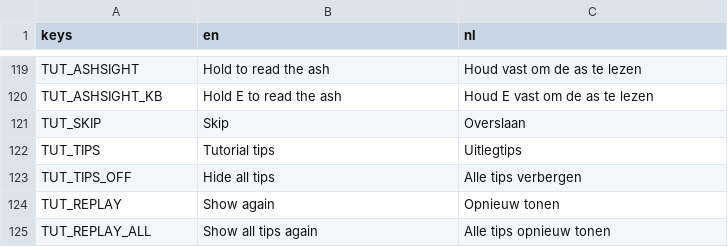
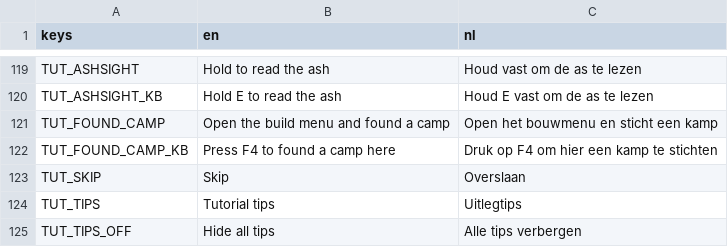
Before and after one commit to jonaboy19/ProjectAshes, a CSV file: kingdom/locale/strings.csv, drawn as a sheet; only a part is shown, gaps mark what is left out; the shorter side is filled out with more unchanged rows.

```diff
--- a/kingdom/locale/strings.csv
+++ b/kingdom/locale/strings.csv
@@ -120,2 +120,4 @@ TUT_ASHSIGHT,"Hold to read the ash","Houd vast om de as te lezen"
 TUT_ASHSIGHT_KB,"Hold E to read the ash","Houd E vast om de as te lezen"
+TUT_FOUND_CAMP,"Open the build menu and found a camp","Open het bouwmenu en sticht een kamp"
+TUT_FOUND_CAMP_KB,"Press F4 to found a camp here","Druk op F4 om hier een kamp te stichten"
 TUT_SKIP,"Skip","Overslaan"
```
Also changed, not shown: 24 other files.
